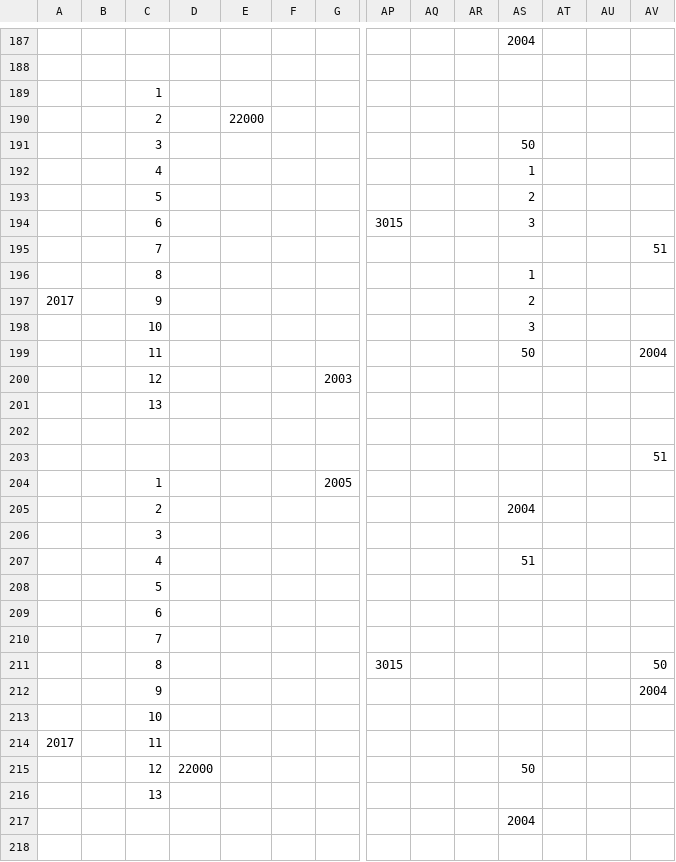
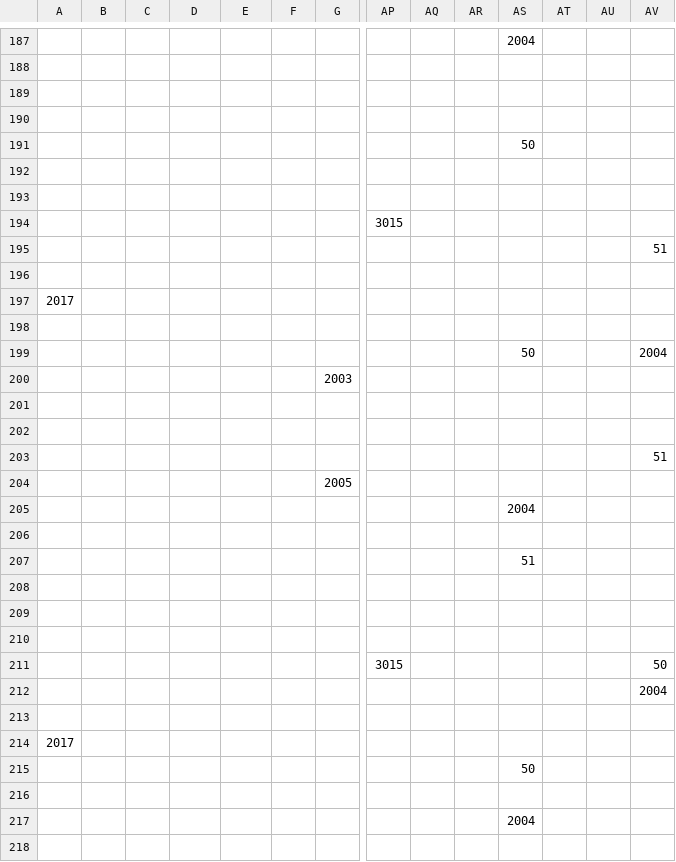
Before and after one commit to xtatrax/oldPrj-SchoolTask_BomberProject-public, a CSV file: BomberProject/media/Map/StageMAP_Extra.csv, drawn as a sheet; only a part is shown, gaps mark what is left out; removed rows and columns are numbered as before the commit, all else as after; rows hold the shown columns only; the diff covers the shown part only; the diff names each change by its address in the sheet, - before the commit and + after, or states it on an @@ line.

```diff
--- a/BomberProject/media/Map/StageMAP_Extra.csv
+++ b/BomberProject/media/Map/StageMAP_Extra.csv
-C189: 1
+C189: (empty)
-C190: 2
+C190: (empty)
-E190: 22000
+E190: (empty)
-C191: 3
+C191: (empty)
-C192: 4
+C192: (empty)
-AS192: 1
+AS192: (empty)
-row 193:  |  | 5 |  |  |  |  |  |  |  | 2
+row 193: (empty)
-row 194:  |  | 6 |  |  |  |  | 3015 |  |  | 3
-row 195:  |  | 7 |  |  |  |  |  |  |  |  |  |  | 51
+row 194:  |  |  |  |  |  |  | 3015
+row 195:  |  |  |  |  |  |  |  |  |  |  |  |  | 51
-row 196:  |  | 8 |  |  |  |  |  |  |  | 1
+row 196: (empty)
-C197: 9
+C197: (empty)
-AS197: 2
+AS197: (empty)
-row 198:  |  | 10 |  |  |  |  |  |  |  | 3
+row 198: (empty)
-C199: 11
+C199: (empty)
-C200: 12
+C200: (empty)
-C201: 13
+C201: (empty)
-C204: 1
+C204: (empty)
-C205: 2
+C205: (empty)
-C206: 3
+C206: (empty)
-C207: 4
+C207: (empty)
-C208: 5
+C208: (empty)
-C209: 6
+C209: (empty)
-C210: 7
+C210: (empty)
-C211: 8
+C211: (empty)
-C212: 9
+C212: (empty)
-C213: 10
+C213: (empty)
-C214: 11
+C214: (empty)
-C215: 12
+C215: (empty)
-D215: 22000
+D215: (empty)
-C216: 13
+C216: (empty)
```
Also changed, not shown: 21 edited cells elsewhere in this file, BomberProject/media/Map/StageMAP_Hard.csv.
